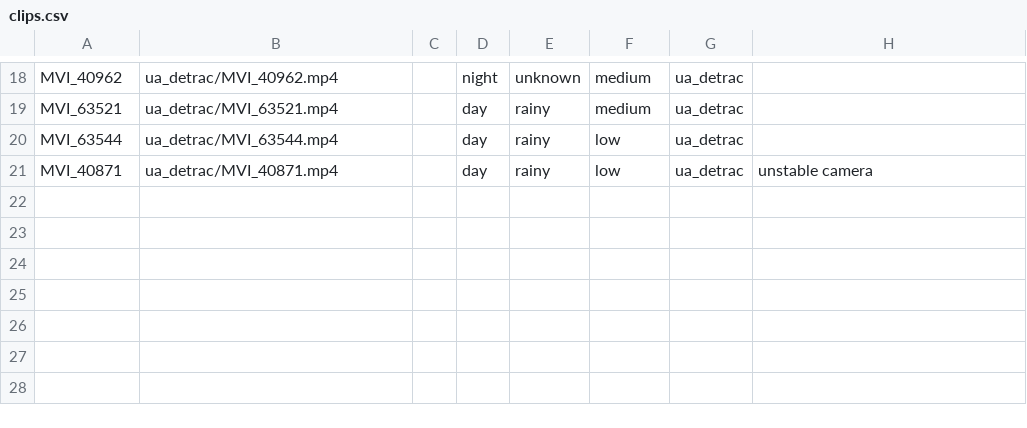
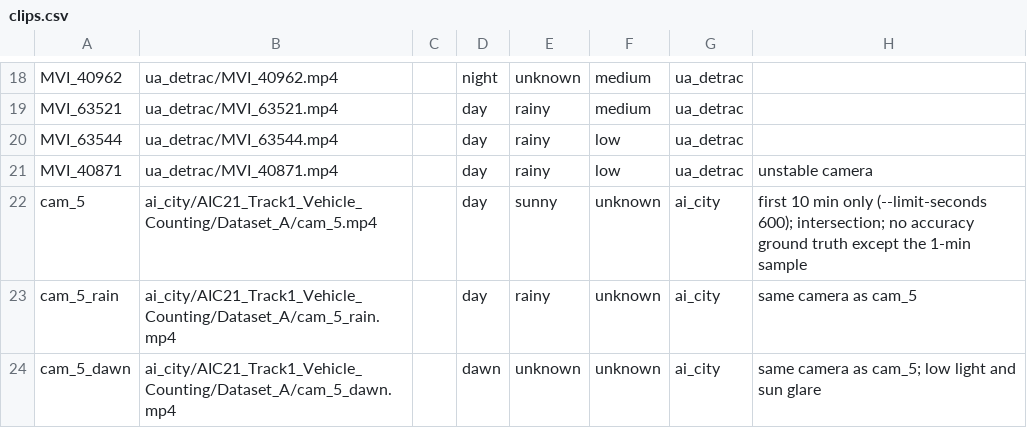
Before and after one commit to vireakbothkim/peak-hour-traffic, a CSV file: configs/clips.csv, drawn as a sheet; only a part is shown, gaps mark what is left out.

Commit message:
Add new video clips for analysis: include cam_5, cam_5_rain, and cam_5_dawn with relevant metadata

```diff
--- a/configs/clips.csv
+++ b/configs/clips.csv
@@ -21 +21,4 @@ MVI_63544,ua_detrac/MVI_63544.mp4,,day,rainy,low,ua_detrac,
 MVI_40871,ua_detrac/MVI_40871.mp4,,day,rainy,low,ua_detrac,unstable camera
+cam_5,ai_city/AIC21_Track1_Vehicle_Counting/Dataset_A/cam_5.mp4,,day,sunny,unknown,ai_city,first 10 min only (--limit-seconds 600); intersection; no accuracy ground truth except the 1-min sample
+cam_5_rain,ai_city/AIC21_Track1_Vehicle_Counting/Dataset_A/cam_5_rain.mp4,,day,rainy,unknown,ai_city,same camera as cam_5
+cam_5_dawn,ai_city/AIC21_Track1_Vehicle_Counting/Dataset_A/cam_5_dawn.mp4,,dawn,unknown,unknown,ai_city,same camera as cam_5; low light and sun glare
```
